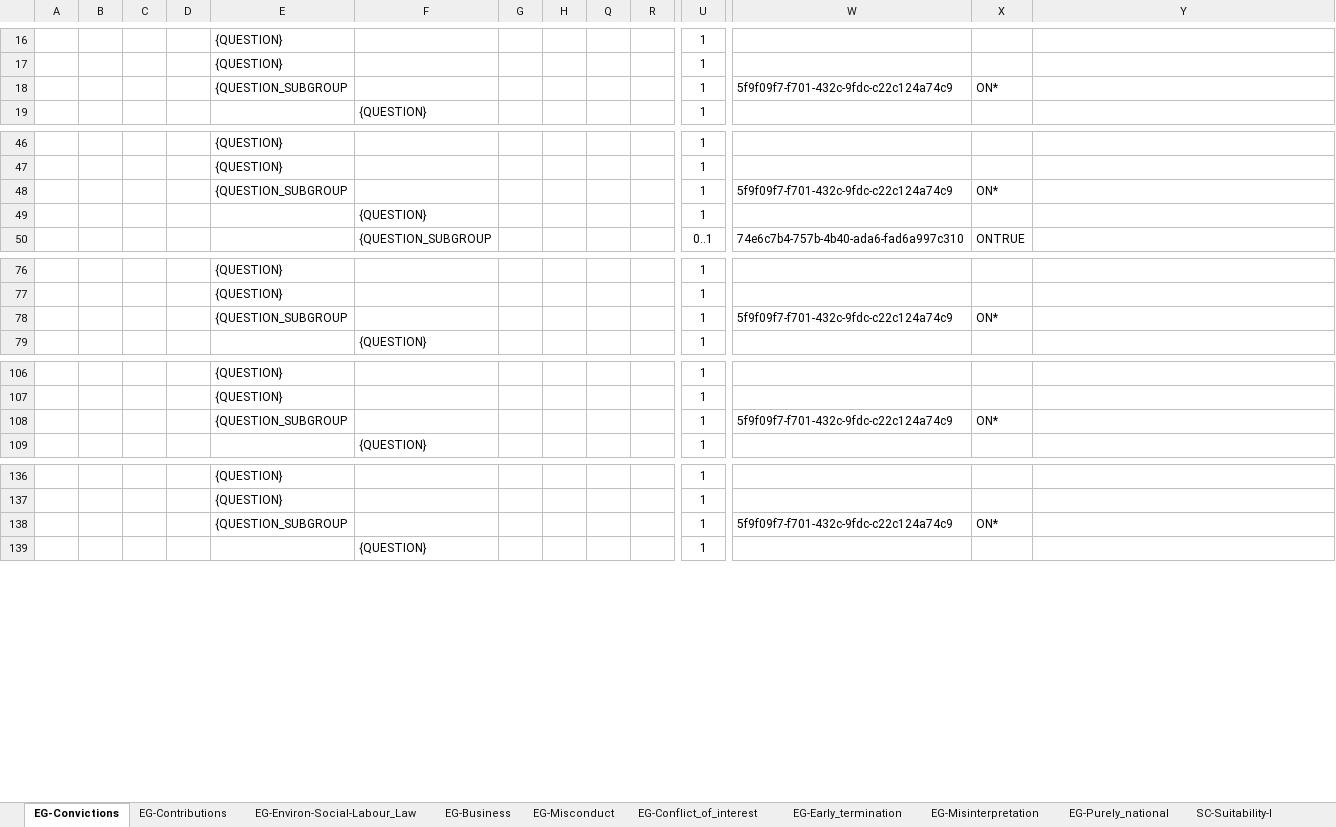
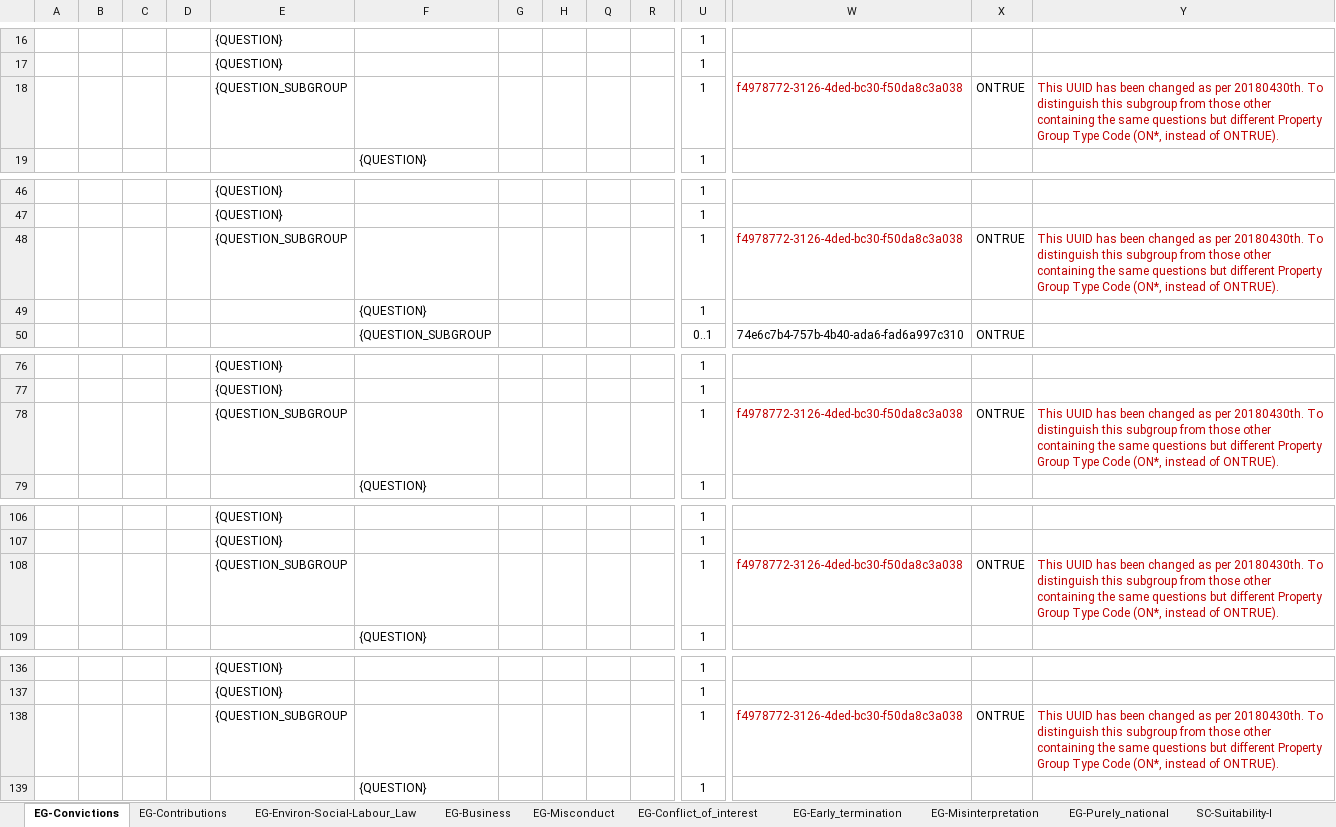
Before and after one commit to OP-TED/ESPD-EDM, an Excel workbook: docs/src/main/asciidoc/dist/cl/xlsx/ESPD-Data_Structures-SELFCONTAINED-V2.0.2.xlsx, sheet EG-Convictions, drawn as a sheet; only a part is shown, gaps mark what is left out; values as stored, in another font and other column widths than the file's, no borders; removed rows and columns are numbered as before the commit, all else as after; rows hold the shown columns only; the diff covers the shown part only; the diff names each change by its address in the sheet, - before the commit and + after, or states it on an @@ line.

```diff
--- a/docs/src/main/asciidoc/dist/cl/xlsx/ESPD-Data_Structures-SELFCONTAINED-V2.0.2.xlsx (sheet EG-Convictions)
+++ b/docs/src/main/asciidoc/dist/cl/xlsx/ESPD-Data_Structures-SELFCONTAINED-V2.0.2.xlsx (sheet EG-Convictions)
-row 18:  |  |  |  | {QUESTION_SUBGROUP |  |  |  |  |  | 1 | 5f9f09f7-f701-432c-9fdc-c22c124a74c9 | ON*
+row 18:  |  |  |  | {QUESTION_SUBGROUP |  |  |  |  |  | 1 | f4978772-3126-4ded-bc30-f50da8c3a038 | ONTRUE | This UUID has been changed as per 20180430th. To distinguish this subgroup from those other containing the same questions but different Property Group Type Code (ON*, instead of ONTRUE).
-row 48:  |  |  |  | {QUESTION_SUBGROUP |  |  |  |  |  | 1 | 5f9f09f7-f701-432c-9fdc-c22c124a74c9 | ON*
+row 48:  |  |  |  | {QUESTION_SUBGROUP |  |  |  |  |  | 1 | f4978772-3126-4ded-bc30-f50da8c3a038 | ONTRUE | This UUID has been changed as per 20180430th. To distinguish this subgroup from those other containing the same questions but different Property Group Type Code (ON*, instead of ONTRUE).
-row 78:  |  |  |  | {QUESTION_SUBGROUP |  |  |  |  |  | 1 | 5f9f09f7-f701-432c-9fdc-c22c124a74c9 | ON*
+row 78:  |  |  |  | {QUESTION_SUBGROUP |  |  |  |  |  | 1 | f4978772-3126-4ded-bc30-f50da8c3a038 | ONTRUE | This UUID has been changed as per 20180430th. To distinguish this subgroup from those other containing the same questions but different Property Group Type Code (ON*, instead of ONTRUE).
-row 108:  |  |  |  | {QUESTION_SUBGROUP |  |  |  |  |  | 1 | 5f9f09f7-f701-432c-9fdc-c22c124a74c9 | ON*
+row 108:  |  |  |  | {QUESTION_SUBGROUP |  |  |  |  |  | 1 | f4978772-3126-4ded-bc30-f50da8c3a038 | ONTRUE | This UUID has been changed as per 20180430th. To distinguish this subgroup from those other containing the same questions but different Property Group Type Code (ON*, instead of ONTRUE).
-row 138:  |  |  |  | {QUESTION_SUBGROUP |  |  |  |  |  | 1 | 5f9f09f7-f701-432c-9fdc-c22c124a74c9 | ON*
+row 138:  |  |  |  | {QUESTION_SUBGROUP |  |  |  |  |  | 1 | f4978772-3126-4ded-bc30-f50da8c3a038 | ONTRUE | This UUID has been changed as per 20180430th. To distinguish this subgroup from those other containing the same questions but different Property Group Type Code (ON*, instead of ONTRUE).
```
Also changed, not shown: 1 added row, 1 removed row and 5 edited cells elsewhere in this sheet, sheet EG-Misconduct, docs/src/main/asciidoc/dist/cl/xlsx/CriteriaTaxonomyV1.0.3_CHANGE_LOG.xlsx, docs/src/main/asciidoc/dist/cl/xlsx/ESPD-Data_Structures-REGULATED-V2.0.2.xlsx.
